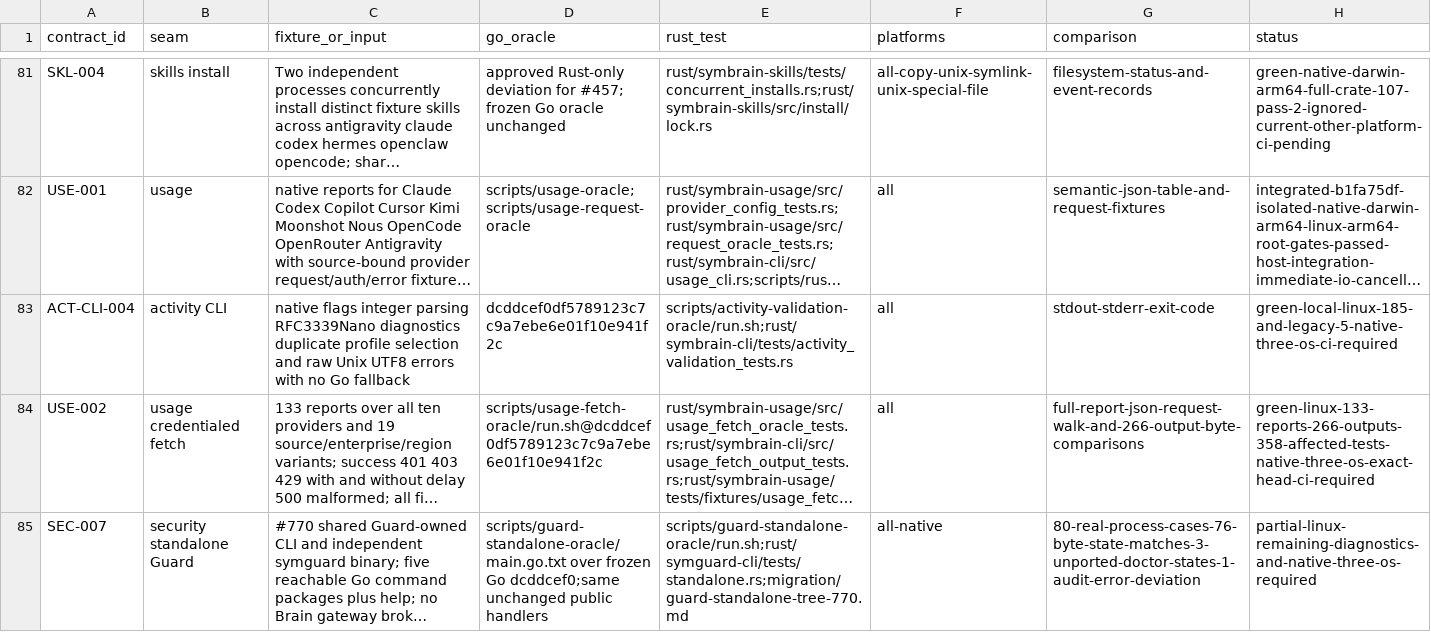
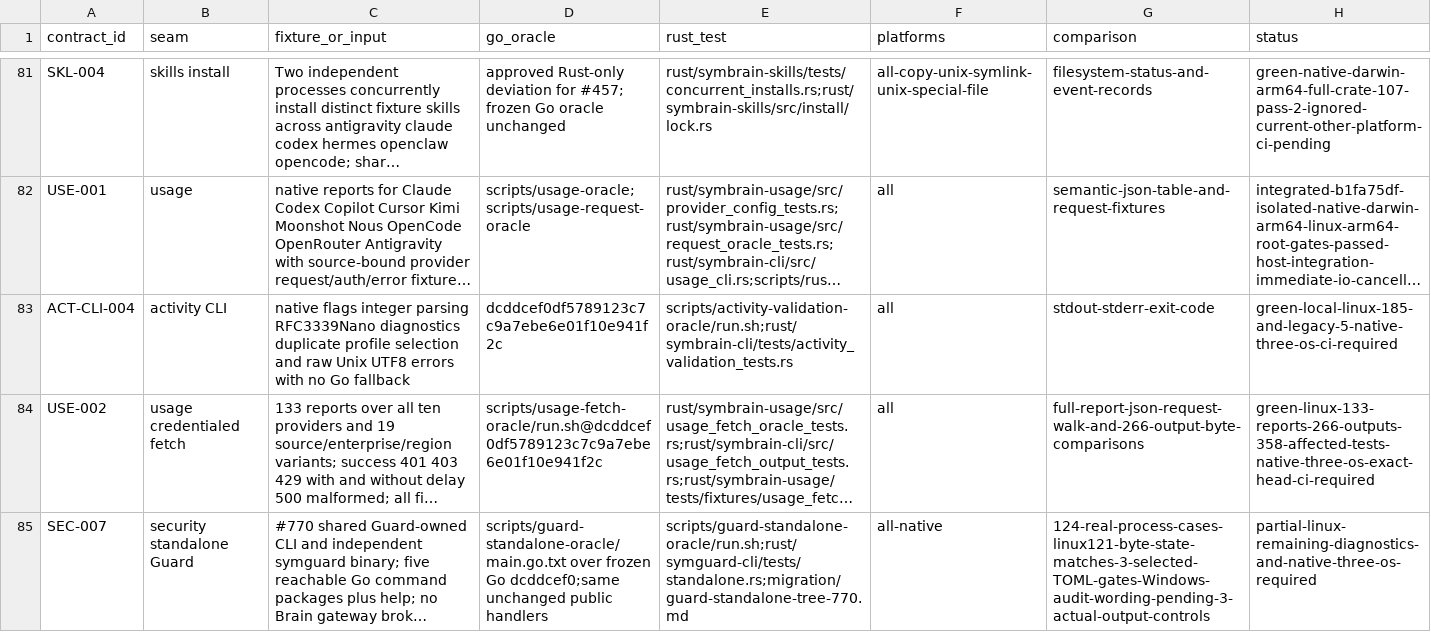
Before and after one commit to danieljustus/symaira-brain, a CSV file: migration/contract-matrix.csv, drawn as a sheet; only a part is shown, gaps mark what is left out; long unchanged cells end in …; the diff names each change by its address in the sheet, - before the commit and + after, or states it on an @@ line.

Commit message:
feat(guard): preserve native validation and typed audit diagnostics

```diff
--- a/migration/contract-matrix.csv
+++ b/migration/contract-matrix.csv
-G85 (comparison): 80-real-process-cases-76-byte-state-matches-3-unported-doctor-states-1-audit-error-deviation
+G85 (comparison): 124-real-process-cases-linux121-byte-state-matches-3-selected-TOML-gates-Windows-audit-wording-pending-3-actual-output-controls
```
Also changed, not shown: 28 other files.
